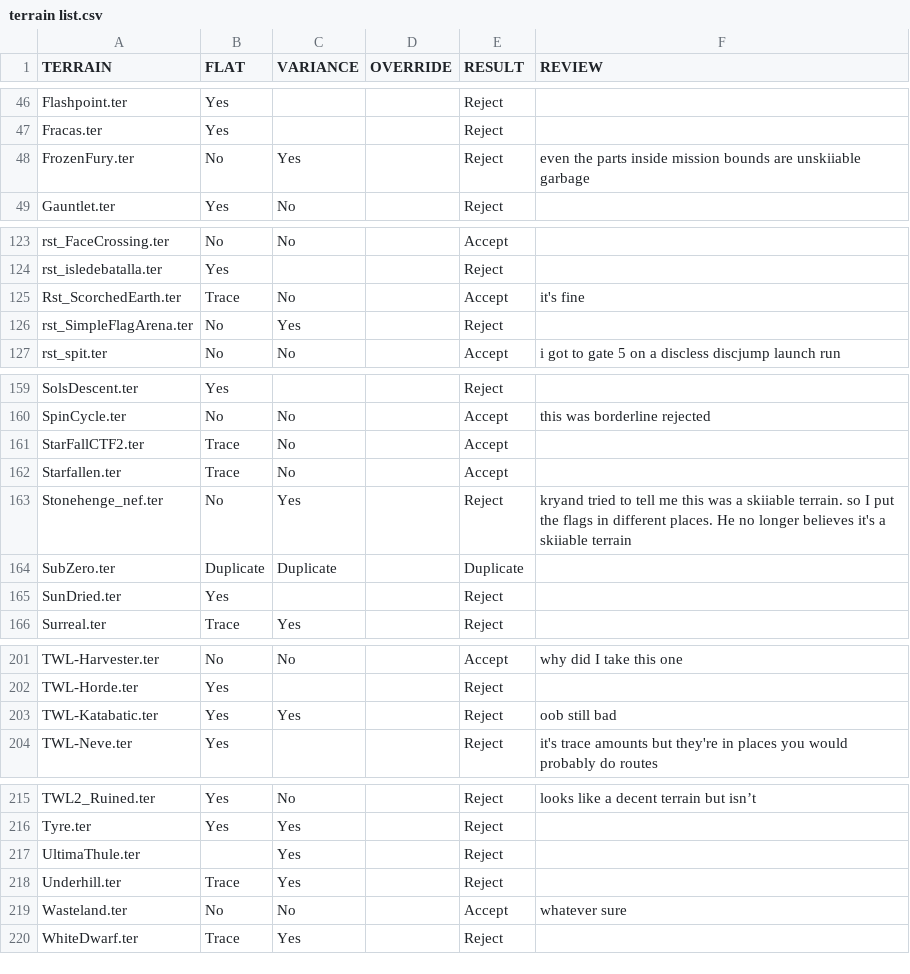
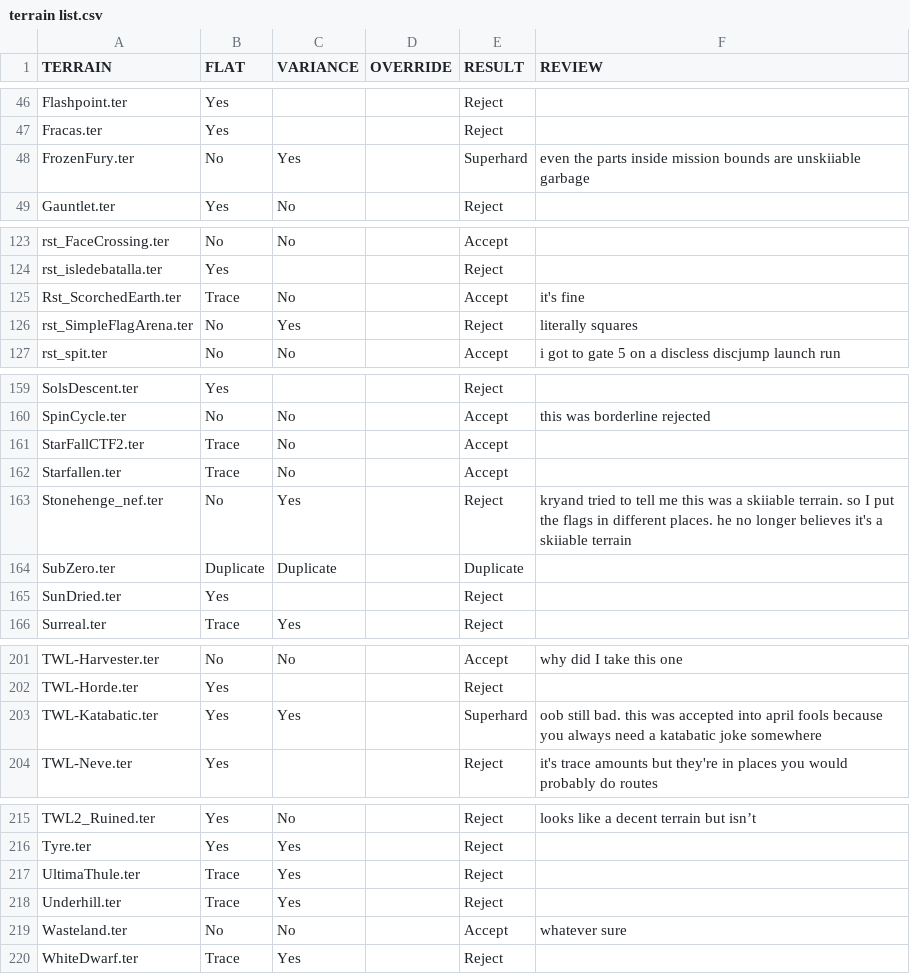
Before and after one commit to redshifter/tribes2works, a CSV file: skifree/other/terrain list.csv, drawn as a sheet; only a part is shown, gaps mark what is left out; the diff covers the shown part only.

```diff
--- a/skifree/other/terrain list.csv
+++ b/skifree/other/terrain list.csv
@@ -47,3 +47,3 @@ Flashpoint.ter,Yes,,,Reject,
 Fracas.ter,Yes,,,Reject,
-FrozenFury.ter,No,Yes,,Reject,even the parts inside mission bounds are unskiiable garbage
+FrozenFury.ter,No,Yes,,Superhard,even the parts inside mission bounds are unskiiable garbage
 Gauntlet.ter,Yes,No,,Reject,
@@ -125,3 +125,3 @@ rst_isledebatalla.ter,Yes,,,Reject,
 Rst_ScorchedEarth.ter,Trace,No,,Accept,it's fine
-rst_SimpleFlagArena.ter,No,Yes,,Reject,
+rst_SimpleFlagArena.ter,No,Yes,,Reject,literally squares
 rst_spit.ter,No,No,,Accept,i got to gate 5 on a discless discjump launch run
@@ -162,3 +162,3 @@ StarFallCTF2.ter,Trace,No,,Accept,
 Starfallen.ter,Trace,No,,Accept,
-Stonehenge_nef.ter,No,Yes,,Reject,kryand tried to tell me this was a skiiable terrain. so I put the flags in different places. He no longer believes it's a skiiable terrain
+Stonehenge_nef.ter,No,Yes,,Reject,kryand tried to tell me this was a skiiable terrain. so I put the flags in different places. he no longer believes it's a skiiable terrain
 SubZero.ter,Duplicate,Duplicate,,Duplicate,
@@ -202,3 +202,3 @@ TWL-Harvester.ter,No,No,,Accept,why did I take this one
 TWL-Horde.ter,Yes,,,Reject,
-TWL-Katabatic.ter,Yes,Yes,,Reject,oob still bad
+TWL-Katabatic.ter,Yes,Yes,,Superhard,oob still bad. this was accepted into april fools because you always need a katabatic joke somewhere
 TWL-Neve.ter,Yes,,,Reject,it's trace amounts but they're in places you would probably do routes
@@ -216,3 +216,3 @@ TWL2_Ruined.ter,Yes,No,,Reject,looks like a decent terrain but isn’t
 Tyre.ter,Yes,Yes,,Reject,
-UltimaThule.ter,,Yes,,Reject,
+UltimaThule.ter,Trace,Yes,,Reject,
 Underhill.ter,Trace,Yes,,Reject,
```
Also changed, not shown: 12 edited cells elsewhere in this file, 8 other files.
